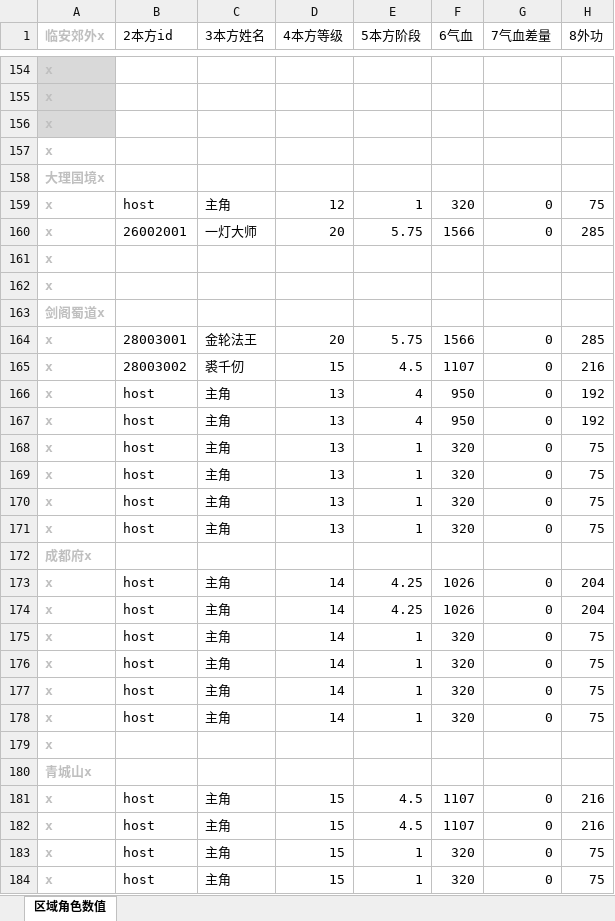
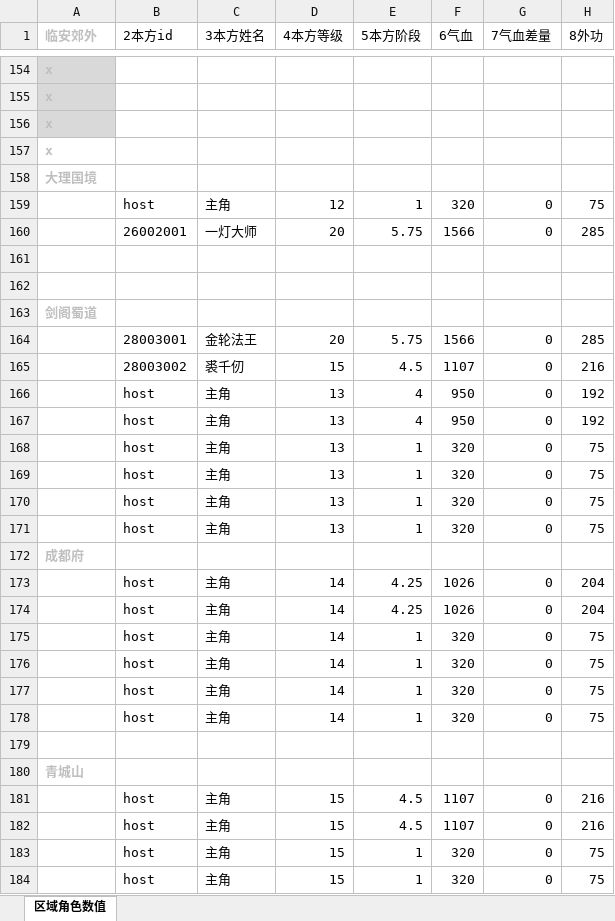
Before and after one commit to zhaoguo20002/MyWuXia, an Excel workbook: docs/数值平衡.xlsx, sheet 区域角色数值, drawn as a sheet; only a part is shown, gaps mark what is left out; values as stored, in another font and other column widths than the file's, no borders; the diff covers the shown part only; the diff names each change by its address in the sheet, - before the commit and + after, or states it on an @@ line.

```diff
--- a/docs/数值平衡.xlsx (sheet 区域角色数值)
+++ b/docs/数值平衡.xlsx (sheet 区域角色数值)
-A1: 临安郊外x
+A1: 临安郊外
-A158 (临安郊外): 大理国境x
+A158 (临安郊外): 大理国境
-A159:A162 (临安郊外): x
+A159:A162 (临安郊外): (empty)
-A163 (临安郊外): 剑阁蜀道x
+A163 (临安郊外): 剑阁蜀道
-A164:A171 (临安郊外): x
+A164:A171 (临安郊外): (empty)
-A172 (临安郊外): 成都府x
+A172 (临安郊外): 成都府
-A173:A179 (临安郊外): x
+A173:A179 (临安郊外): (empty)
-A180 (临安郊外): 青城山x
+A180 (临安郊外): 青城山
-A181:A184 (临安郊外): x
+A181:A184 (临安郊外): (empty)
```
Also changed, not shown: 109 edited cells and cell formats elsewhere in this sheet, formulas that keep their value, docs/理想伤害统计表.xlsx, 9 other files.
